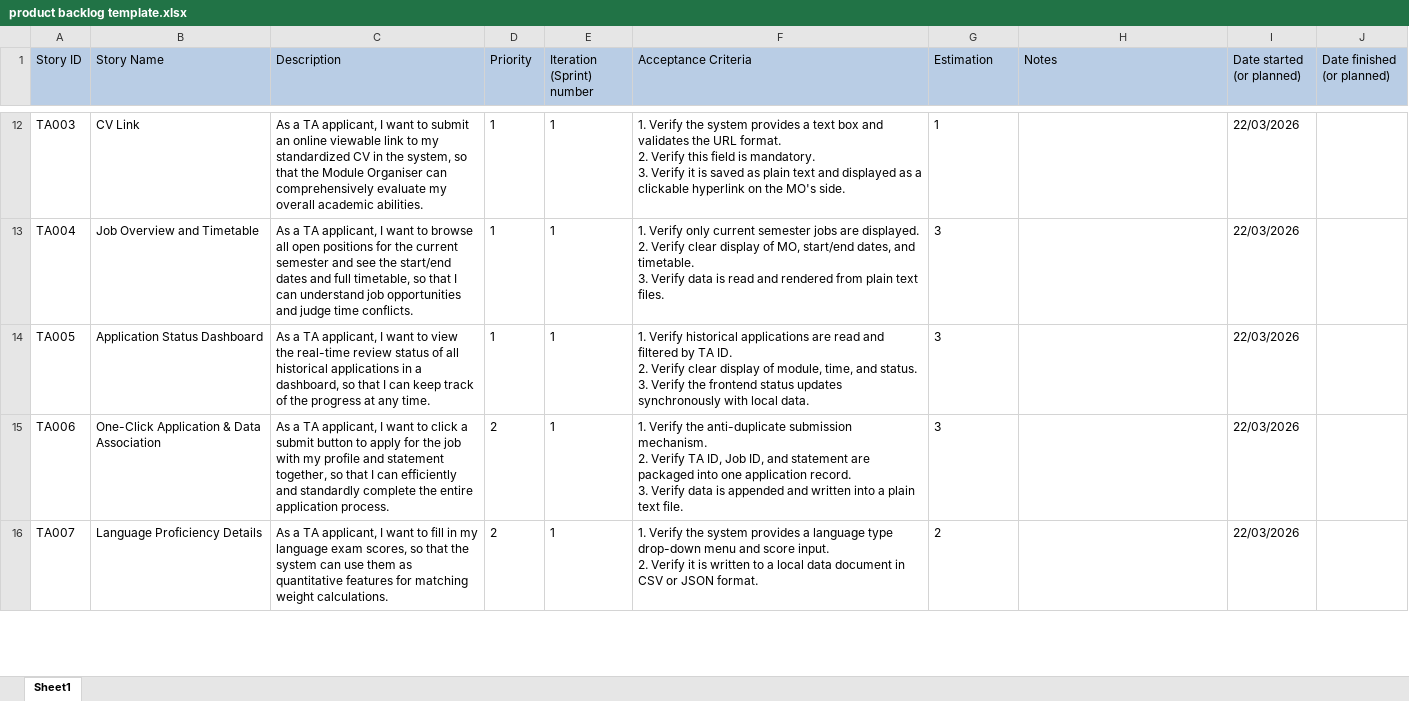
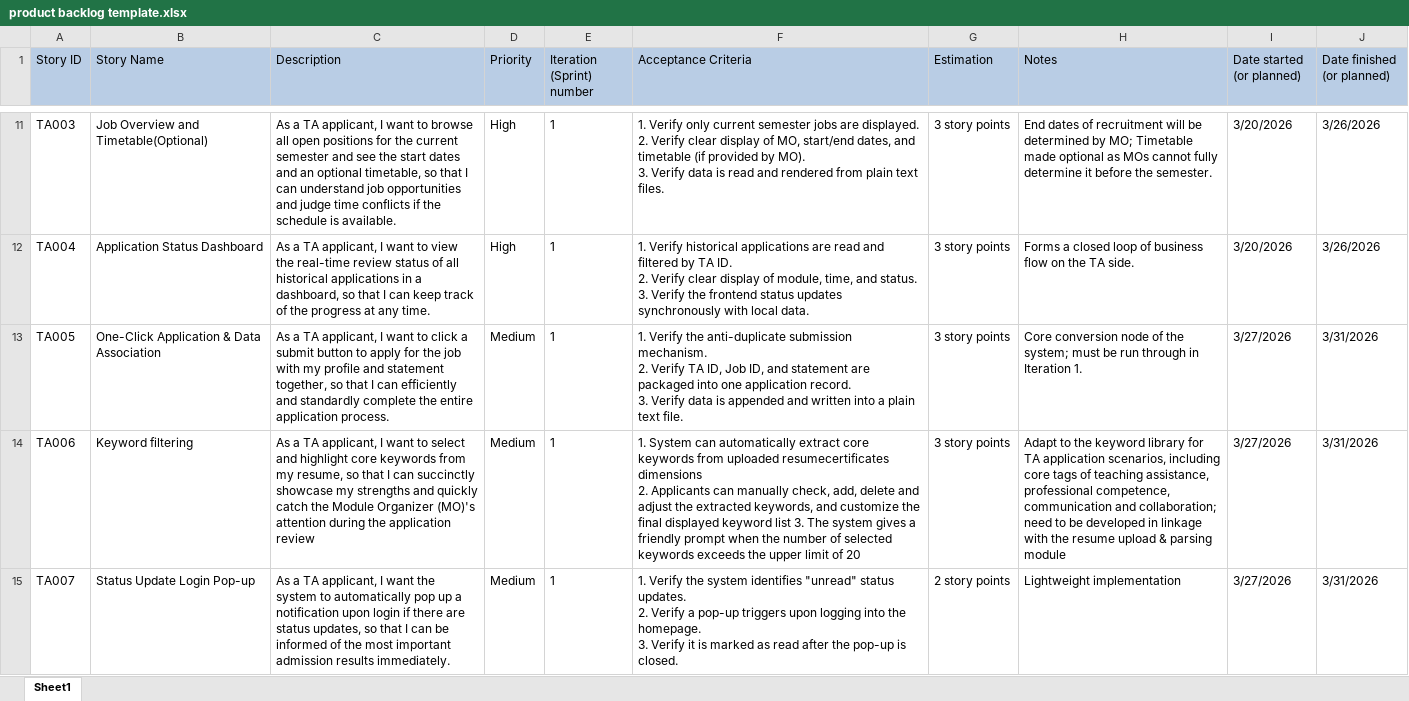
Before and after one commit to 69-software-engineering-of-BUPT/software-engineering, an Excel workbook: product backlog template.xlsx, sheet Sheet1, drawn as a sheet; only a part is shown, gaps mark what is left out; values as stored, in another font and other column widths than the file's, no borders; addresses are those after the commit; ↵ is a line break in a cell; the diff covers the shown part only; the diff names each change by its address in the sheet, - before the commit and + after, or states it on an @@ line.

Commit message:
Add files via upload

```diff
--- a/product backlog template.xlsx (sheet Sheet1)
+++ b/product backlog template.xlsx (sheet Sheet1)
-B11 (Story Name): CV Link
+B11 (Story Name): Job Overview and Timetable(Optional)
-C11 (Description): …want to submit an online viewable link to my standardized CV in the system, so that the Module Organiser can comprehensively evaluate my overall academic abilities.
+C11 (Description): …want to browse all open positions for the current semester and see the start dates and an optional timetable, so that I can understand job opportunities and judge time conflicts if the schedule is available.
-D11:D12 (Priority): 1
+D11:D12 (Priority): High
-F11 (Acceptance Criteria): 1. Verify the system provides a text box and validates the URL format. ↵ 2. Verify this field is mandatory. ↵ 3. Verify it is saved as plain text and displayed as a clickable hyperlink on the MO's side.
+F11 (Acceptance Criteria): 1. Verify only current semester jobs are displayed. ↵ 2. Verify clear display of MO, start/end dates, and timetable (if provided by MO). ↵ 3. Verify data is read and rendered from plain text files.
-G11 (Estimation): 1
+G11 (Estimation): 3 story points
-H11 (Notes): (empty)
+H11 (Notes): End dates of recruitment will be determined by MO; Timetable made optional as MOs cannot fully determine it before the semester.
-I11:I12 (Date started (or planned)): 22/03/2026
+I11:I12 (Date started (or planned)): 3/20/2026
-J11:J12 (Date finished (or planned)): (empty)
+J11:J12 (Date finished (or planned)): 3/26/2026
-B12 (Story Name): Job Overview and Timetable
+B12 (Story Name): Application Status Dashboard
-C12 (Description): …want to browse all open positions for the current semester and see the start/end dates and full timetable, so that I can understand job opportunities and judge time conflicts.
+C12 (Description): …want to view the real-time review status of all historical applications in a dashboard, so that I can keep track of the progress at any time.
-F12 (Acceptance Criteria): 1. Verify only current semester jobs are displayed. ↵ 2. Verify clear display of MO, start/end dates, and timetable. ↵ 3. Verify data is read and rendered from plain text files.
+F12 (Acceptance Criteria): 1. Verify historical applications are read and filtered by TA ID. ↵ 2. Verify clear display of module, time, and status. ↵ 3. Verify the frontend status updates synchronously with local data.
-G12:G14 (Estimation): 3
+G12:G14 (Estimation): 3 story points
-H12 (Notes): (empty)
+H12 (Notes): Forms a closed loop of business flow on the TA side.
-B13 (Story Name): Application Status Dashboard
+B13 (Story Name): One-Click Application & Data Association
-C13 (Description): …want to view the real-time review status of all historical applications in a dashboard, so that I can keep track of the progress at any time.
+C13 (Description): …want to click a submit button to apply for the job with my profile and statement together, so that I can efficiently and standardly complete the entire application process.
-D13 (Priority): 1
+D13 (Priority): Medium
-F13 (Acceptance Criteria): 1. Verify historical applications are read and filtered by TA ID. ↵ 2. Verify clear display of module, time, and status. ↵ 3. Verify the frontend status updates synchronously with local data.
+F13 (Acceptance Criteria): 1. Verify the anti-duplicate submission mechanism. ↵ 2. Verify TA ID, Job ID, and statement are packaged into one application record. ↵ 3. Verify data is appended and written into a plain text file.
-H13 (Notes): (empty)
+H13 (Notes): Core conversion node of the system; must be run through in Iteration 1.
-I13:I15 (Date started (or planned)): 22/03/2026
+I13:I15 (Date started (or planned)): 3/27/2026
-J13:J15 (Date finished (or planned)): (empty)
+J13:J15 (Date finished (or planned)): 3/31/2026
-B14 (Story Name): One-Click Application & Data Association
+B14 (Story Name): Keyword filtering
-C14 (Description): …want to click a submit button to apply for the job with my profile and statement together, so that I can efficiently and standardly complete the entire application process.
+C14 (Description): …want to select and highlight core keywords from my resume, so that I can succinctly showcase my strengths and quickly catch the Module Organizer (MO)'s attention during the application review
-D14:D15 (Priority): 2
+D14:D15 (Priority): Medium
-F14 (Acceptance Criteria): 1. Verify the anti-duplicate submission mechanism. ↵ 2. Verify TA ID, Job ID, and statement are packaged into one application record. ↵ 3. Verify data is appended and written into a plain text file.
+F14 (Acceptance Criteria): 1. System can automatically extract core keywords from uploaded resumecertificates dimensions ↵ 2. Applicants can manually check, add, delete and adjust the extracted keywords, and customize the final displayed keyword list 3. The system gives a friendly prompt when the number of selected keywords exceeds the upper limit of 20
-H14 (Notes): (empty)
+H14 (Notes): Adapt to the keyword library for TA application scenarios, including core tags of teaching assistance, professional competence, communication and collaboration; need to be developed in linkage with the resume upload & parsing module
-B15 (Story Name): Language Proficiency Details
+B15 (Story Name): Status Update Login Pop-up
-C15 (Description): …I want to fill in my language exam scores, so that the system can use them as quantitative features for matching weight calculations.
+C15 (Description): …I want the system to automatically pop up a notification upon login if there are status updates, so that I can be informed of the most important admission results immediately.
-F15 (Acceptance Criteria): …the system provides a language type drop-down menu and score input. ↵ 2. Verify it is written to a local data document in CSV or JSON format.
+F15 (Acceptance Criteria): …the system identifies "unread" status updates. ↵ 2. Verify a pop-up triggers upon logging into the homepage. ↵ 3. Verify it is marked as read after the pop-up is closed.
-G15 (Estimation): 2
+G15 (Estimation): 2 story points
-H15 (Notes): (empty)
+H15 (Notes): Lightweight implementation
```
Also changed, not shown: 4 removed rows and 76 edited cells elsewhere in this sheet.
